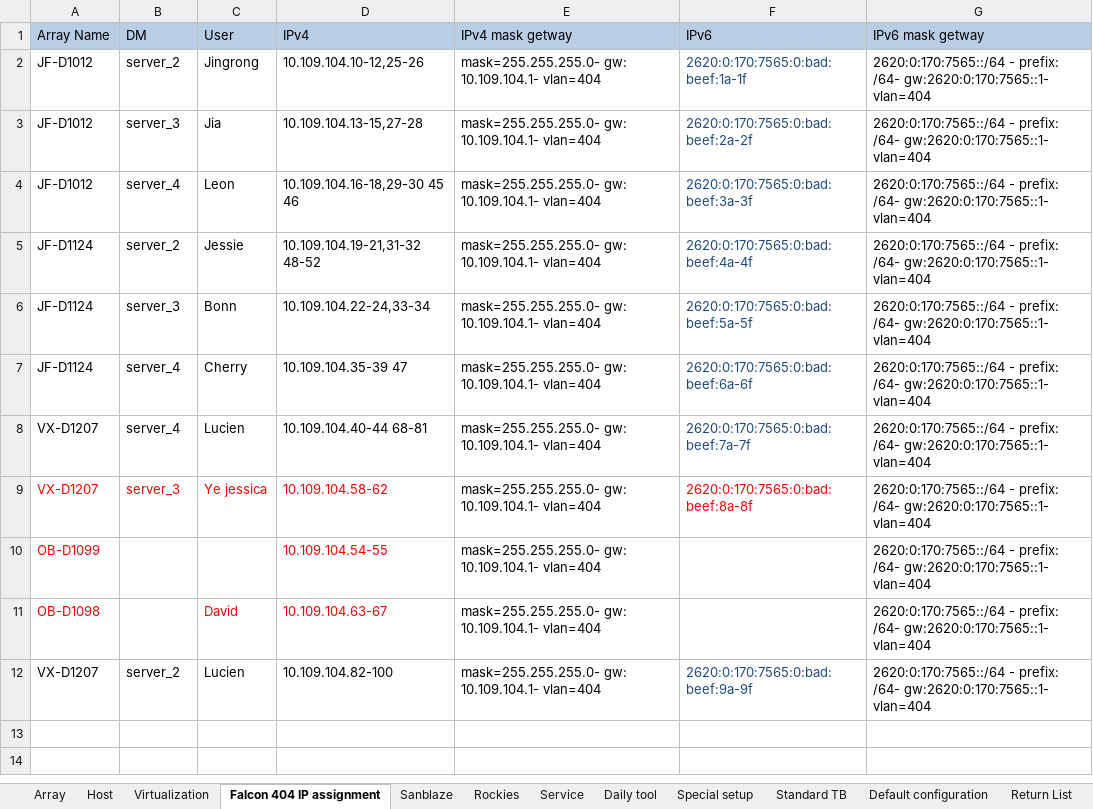
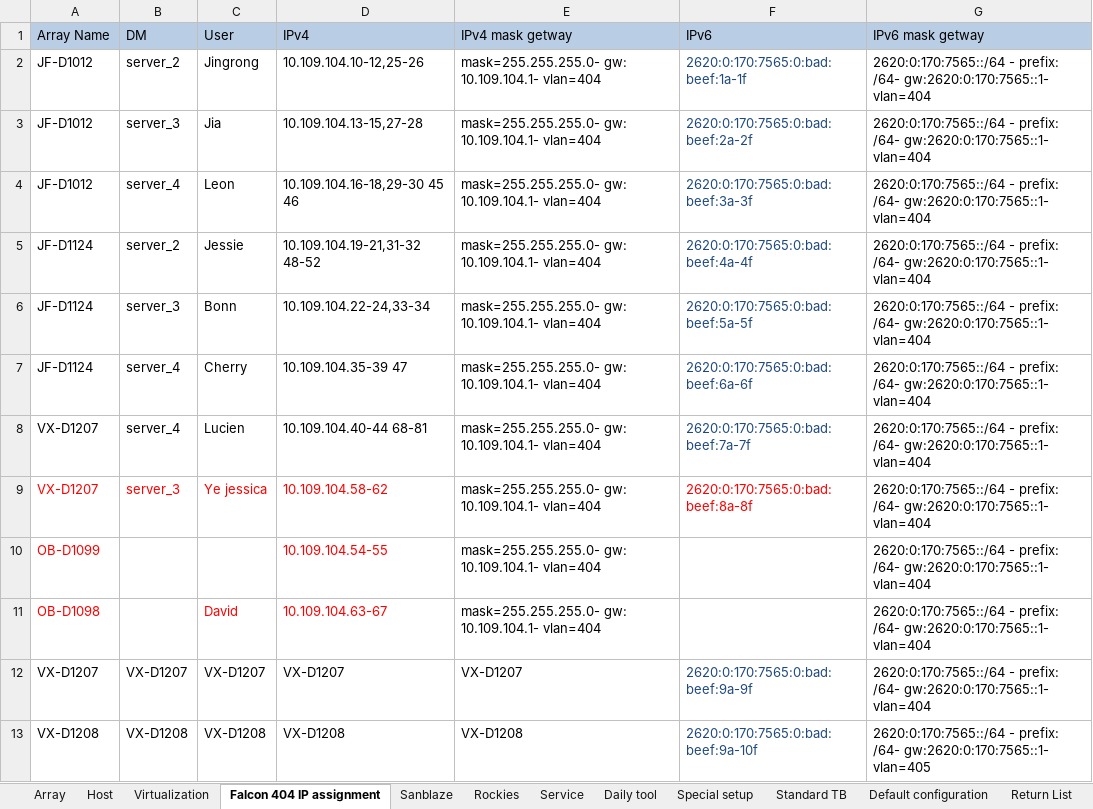
Before and after one commit to A432-git/flask, an Excel workbook: LabManagement_v3/app/Uploads/data.xlsx, sheet Falcon 404 IP assignment, drawn as a sheet; values as stored, in another font and other column widths than the file's, no borders; the diff names each change by its address in the sheet, - before the commit and + after, or states it on an @@ line.

```diff
--- a/LabManagement_v3/app/Uploads/data.xlsx (sheet Falcon 404 IP assignment)
+++ b/LabManagement_v3/app/Uploads/data.xlsx (sheet Falcon 404 IP assignment)
-B12 (DM): server_2
+B12 (DM): VX-D1207
-C12 (User): Lucien
+C12 (User): VX-D1207
-D12 (IPv4): 10.109.104.82-100
+D12 (IPv4): VX-D1207
-E12 (IPv4 mask getway): mask=255.255.255.0- gw: 10.109.104.1- vlan=404
+E12 (IPv4 mask getway): VX-D1207
+row 13: VX-D1208 | VX-D1208 | VX-D1208 | VX-D1208 | VX-D1208 | 2620:0:170:7565:0:bad:beef:9a-10f | 2620:0:170:7565::/64 - prefix: /64- gw:2620:0:170:7565::1- vlan=405
```
Also changed, not shown: 3 other files.
